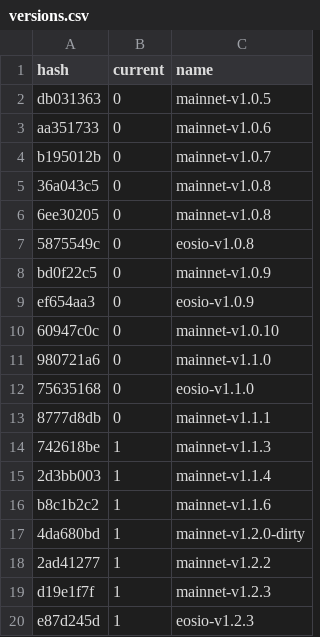
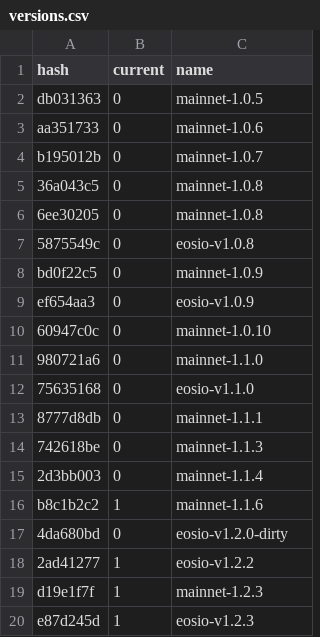
Before and after one commit to EOS-Nation/bpvalidate, a CSV file: config/versions.csv, drawn as a sheet.

Commit message:
update versions

```diff
--- a/config/versions.csv
+++ b/config/versions.csv
@@ -1,20 +1,20 @@
 hash,current,name
-db031363,0,mainnet-v1.0.5
-aa351733,0,mainnet-v1.0.6
-b195012b,0,mainnet-v1.0.7
-36a043c5,0,mainnet-v1.0.8
-6ee30205,0,mainnet-v1.0.8
+db031363,0,mainnet-1.0.5
+aa351733,0,mainnet-1.0.6
+b195012b,0,mainnet-1.0.7
+36a043c5,0,mainnet-1.0.8
+6ee30205,0,mainnet-1.0.8
 5875549c,0,eosio-v1.0.8
-bd0f22c5,0,mainnet-v1.0.9
+bd0f22c5,0,mainnet-1.0.9
 ef654aa3,0,eosio-v1.0.9
-60947c0c,0,mainnet-v1.0.10
-980721a6,0,mainnet-v1.1.0
+60947c0c,0,mainnet-1.0.10
+980721a6,0,mainnet-1.1.0
 75635168,0,eosio-v1.1.0
-8777d8db,0,mainnet-v1.1.1
-742618be,1,mainnet-v1.1.3
-2d3bb003,1,mainnet-v1.1.4
-b8c1b2c2,1,mainnet-v1.1.6
-4da680bd,1,mainnet-v1.2.0-dirty
-2ad41277,1,mainnet-v1.2.2
-d19e1f7f,1,mainnet-v1.2.3
+8777d8db,0,mainnet-1.1.1
+742618be,0,mainnet-1.1.3
+2d3bb003,0,mainnet-1.1.4
+b8c1b2c2,1,mainnet-1.1.6
+4da680bd,0,eosio-v1.2.0-dirty
+2ad41277,1,eosio-v1.2.2
+d19e1f7f,1,mainnet-1.2.3
 e87d245d,1,eosio-v1.2.3
```
